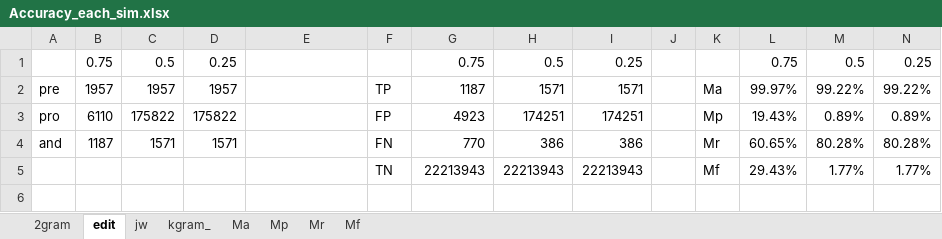
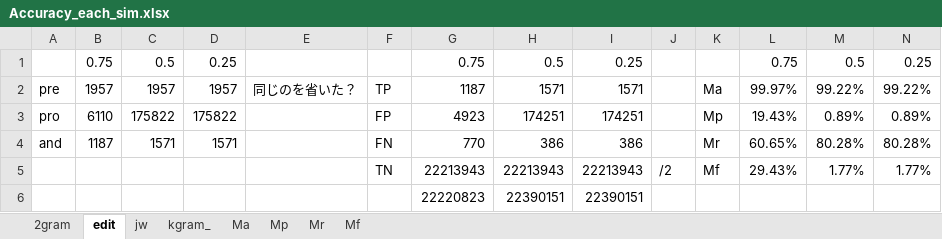
Before and after one commit to mitubaEX/research, an Excel workbook: docs/paper_experiment/Accuracy/Accuracy_each_sim.xlsx, sheet edit, drawn as a sheet; values as stored, in another font and other column widths than the file's, no borders; charts and pictures not drawn; the diff names each change by its address in the sheet, - before the commit and + after, or states it on an @@ line.

```diff
--- a/docs/paper_experiment/Accuracy/Accuracy_each_sim.xlsx (sheet edit)
+++ b/docs/paper_experiment/Accuracy/Accuracy_each_sim.xlsx (sheet edit)
-E2: (empty)
+E2: 同じのを省いた？
-J5: (empty)
+J5: /2
+row 6:  |  |  |  |  |  | 22220823 | 22390151 | 22390151
```
Also changed, not shown: 2 other files.
